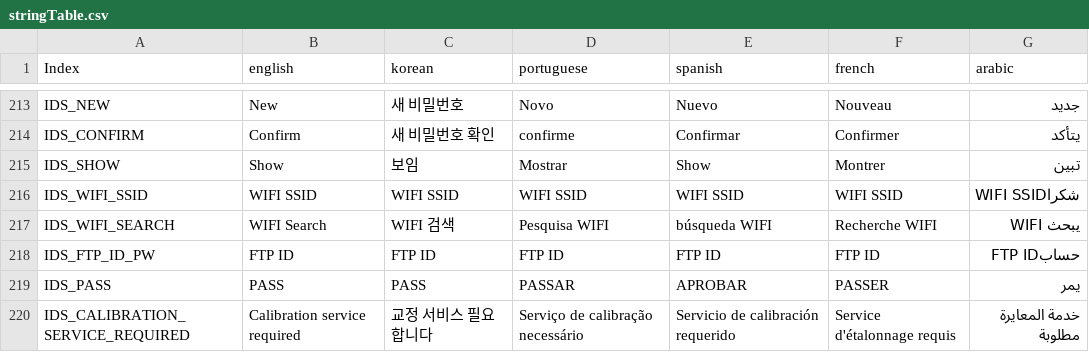
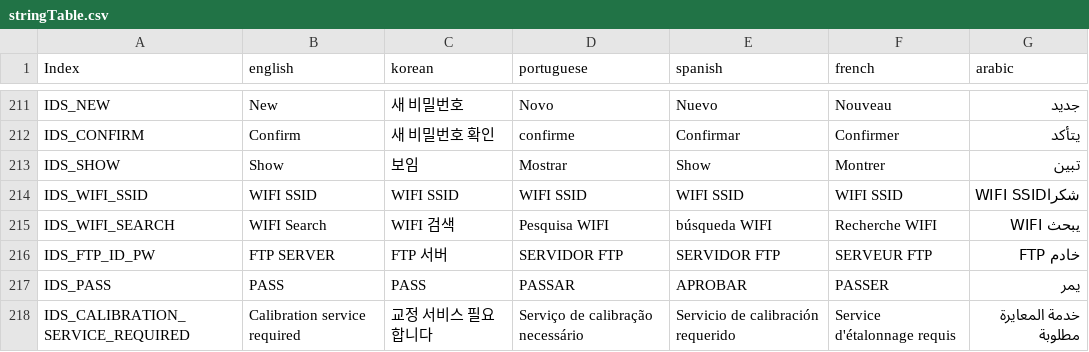
Before and after one commit to wruwami/TPCAM-M30, a CSV file: strings/stringTable.csv, drawn as a sheet; only a part is shown, gaps mark what is left out; the diff covers the shown part only.

```diff
--- a/strings/stringTable.csv
+++ b/strings/stringTable.csv
@@ -217,3 +215,3 @@ IDS_WIFI_SSID,WIFI SSID,WIFI SSID,WIFI SSID,WIFI SSID,WIFI SSID,شكراWIFI SSI
 IDS_WIFI_SEARCH,WIFI Search,WIFI 검색,Pesquisa WIFI,búsqueda WIFI,Recherche WIFI,يبحث WIFI
-IDS_FTP_ID_PW,FTP ID,FTP ID,FTP ID,FTP ID,FTP ID,حسابFTP ID
+IDS_FTP_ID_PW,FTP SERVER,FTP 서버,SERVIDOR FTP,SERVIDOR FTP,SERVEUR FTP,خادم FTP
 IDS_PASS,PASS,PASS,PASSAR,APROBAR,PASSER,يمر
```
Also changed, not shown: 9 added rows, 2 removed rows and 17 edited cells elsewhere in this file.
